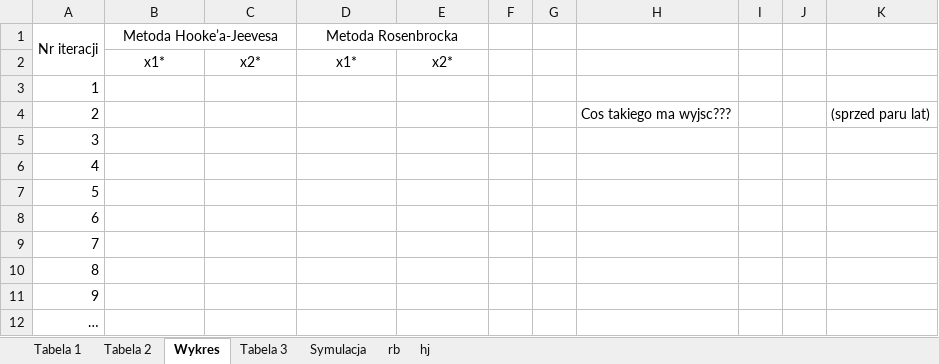
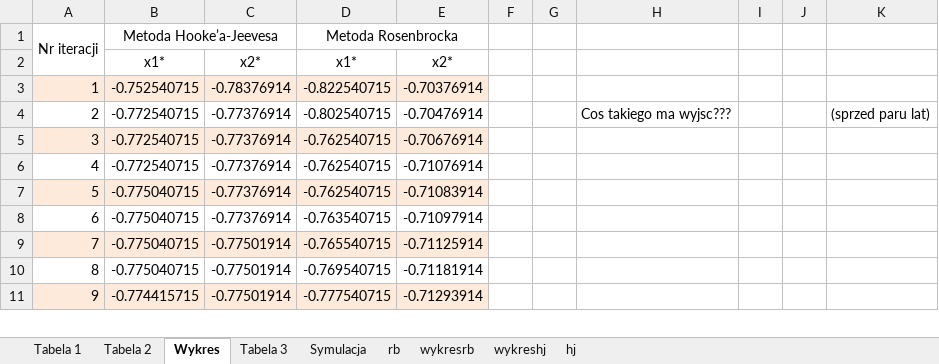
Before and after one commit to MKuzera/Optymalizacja-Projekt-2, an Excel workbook: KONCOWY.xlsx, sheet Wykres, drawn as a sheet; only a part is shown; values as stored, in another font and other column widths than the file's, no borders; charts and pictures not drawn; removed rows and columns are numbered as before the commit, all else as after; the diff covers the shown part only; the diff names each change by its address in the sheet, - before the commit and + after, or states it on an @@ line.

```diff
--- a/KONCOWY.xlsx (sheet Wykres)
+++ b/KONCOWY.xlsx (sheet Wykres)
+sheet tab: wykresrb
+sheet tab: wykreshj
-A3:E3 fill: none
+A3:E3 fill: #FDEADA
-B3 (Metoda Hooke’a-Jeevesa): (empty)
+B3 (Metoda Hooke’a-Jeevesa): -0.752540715
-C3: (empty)
+C3: -0.78376914
-D3 (Metoda Rosenbrocka): (empty)
+D3 (Metoda Rosenbrocka): -0.822540715
-E3: (empty)
+E3: -0.70376914
-row 4: 2 |  |  |  |  |  |  | Cos takiego ma wyjsc??? |  |  | (sprzed paru lat)
@@ column A (Nr iteracji) renumbered between rows 4 and 11 @@
-B4:B6 (Metoda Hooke’a-Jeevesa): (empty)
+B4:B6 (Metoda Hooke’a-Jeevesa): -0.772540715
-C4:C8: (empty)
+C4:C8: -0.77376914
-D4 (Metoda Rosenbrocka): (empty)
+D4 (Metoda Rosenbrocka): -0.802540715
-E4: (empty)
+E4: -0.70476914
-H4: (empty)
+H4: Cos takiego ma wyjsc???
-K4: (empty)
+K4: (sprzed paru lat)
-A5:E5 fill: none
+A5:E5 fill: #FDEADA
-D5:D7 (Metoda Rosenbrocka): (empty)
+D5:D7 (Metoda Rosenbrocka): -0.762540715
-E5: (empty)
+E5: -0.70676914
-E6: (empty)
+E6: -0.71076914
-A7:E7 fill: none
+A7:E7 fill: #FDEADA
-B7:B10 (Metoda Hooke’a-Jeevesa): (empty)
+B7:B10 (Metoda Hooke’a-Jeevesa): -0.775040715
-E7: (empty)
+E7: -0.71083914
-D8 (Metoda Rosenbrocka): (empty)
+D8 (Metoda Rosenbrocka): -0.763540715
-E8: (empty)
+E8: -0.71097914
-A9:E9 fill: none
+A9:E9 fill: #FDEADA
-C9:C11: (empty)
+C9:C11: -0.77501914
-D9 (Metoda Rosenbrocka): (empty)
+D9 (Metoda Rosenbrocka): -0.765540715
-E9: (empty)
+E9: -0.71125914
-D10 (Metoda Rosenbrocka): (empty)
+D10 (Metoda Rosenbrocka): -0.769540715
-E10: (empty)
+E10: -0.71181914
-A11:E11 fill: none
+A11:E11 fill: #FDEADA
-B11 (Metoda Hooke’a-Jeevesa): (empty)
+B11 (Metoda Hooke’a-Jeevesa): -0.774415715
-D11 (Metoda Rosenbrocka): (empty)
+D11 (Metoda Rosenbrocka): -0.777540715
-E11: (empty)
+E11: -0.71293914
```
Also changed, not shown: 64 added rows elsewhere in this sheet, sheet Symulacja, sheet Tabela 3, sheet Tabela 2, charts or pictures.
